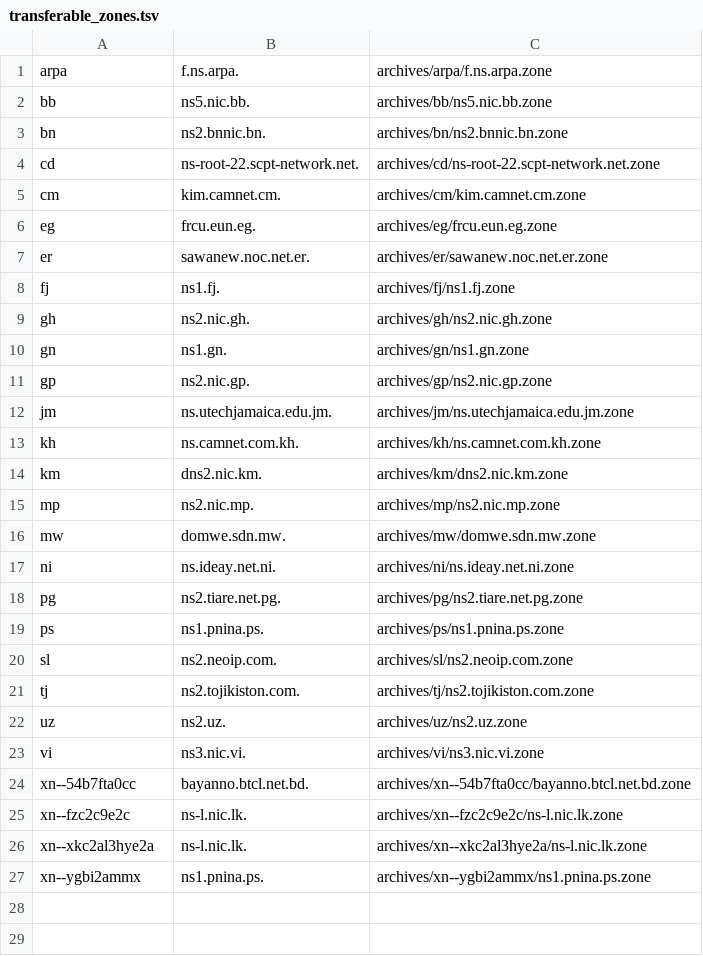
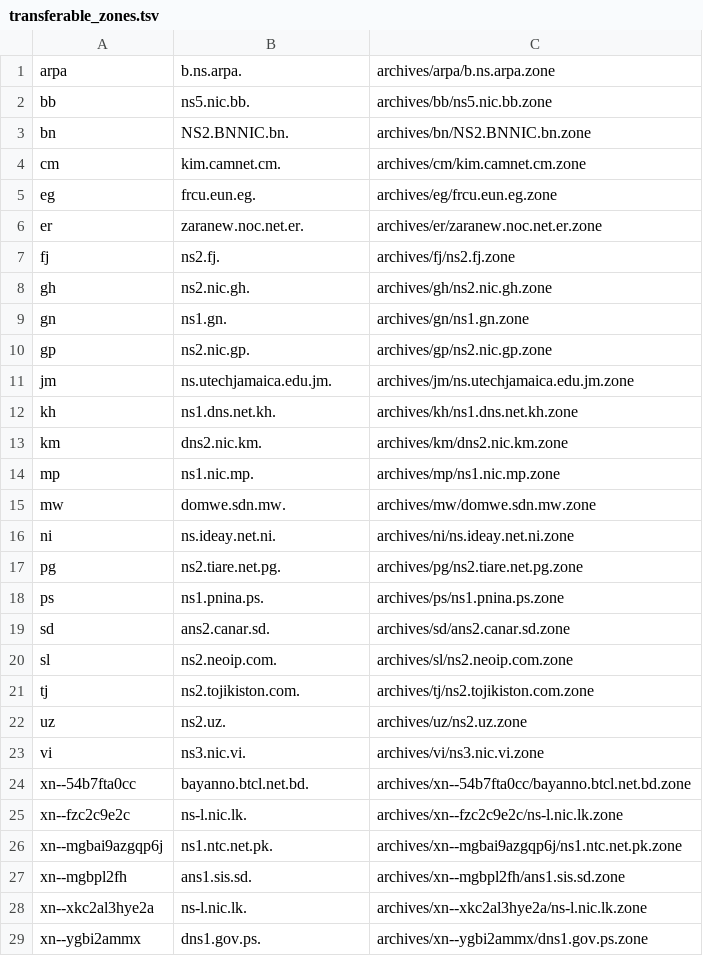
Before and after one commit to vuong2023/TLDR-2, a TSV file: transferable_zones.tsv, drawn as a sheet.

```diff
--- a/transferable_zones.tsv
+++ b/transferable_zones.tsv
@@ -1,9 +1,8 @@
-arpa	f.ns.arpa.	archives/arpa/f.ns.arpa.zone
+arpa	b.ns.arpa.	archives/arpa/b.ns.arpa.zone
 bb	ns5.nic.bb.	archives/bb/ns5.nic.bb.zone
-bn	ns2.bnnic.bn.	archives/bn/ns2.bnnic.bn.zone
-cd	ns-root-22.scpt-network.net.	archives/cd/ns-root-22.scpt-network.net.zone
+bn	NS2.BNNIC.bn.	archives/bn/NS2.BNNIC.bn.zone
 cm	kim.camnet.cm.	archives/cm/kim.camnet.cm.zone
 eg	frcu.eun.eg.	archives/eg/frcu.eun.eg.zone
-er	sawanew.noc.net.er.	archives/er/sawanew.noc.net.er.zone
-fj	ns1.fj.	archives/fj/ns1.fj.zone
+er	zaranew.noc.net.er.	archives/er/zaranew.noc.net.er.zone
+fj	ns2.fj.	archives/fj/ns2.fj.zone
 gh	ns2.nic.gh.	archives/gh/ns2.nic.gh.zone
@@ -12,5 +11,5 @@ gp	ns2.nic.gp.	archives/gp/ns2.nic.gp.zone
 jm	ns.utechjamaica.edu.jm.	archives/jm/ns.utechjamaica.edu.jm.zone
-kh	ns.camnet.com.kh.	archives/kh/ns.camnet.com.kh.zone
+kh	ns1.dns.net.kh.	archives/kh/ns1.dns.net.kh.zone
 km	dns2.nic.km.	archives/km/dns2.nic.km.zone
-mp	ns2.nic.mp.	archives/mp/ns2.nic.mp.zone
+mp	ns1.nic.mp.	archives/mp/ns1.nic.mp.zone
 mw	domwe.sdn.mw.	archives/mw/domwe.sdn.mw.zone
@@ -19,2 +18,3 @@ pg	ns2.tiare.net.pg.	archives/pg/ns2.tiare.net.pg.zone
 ps	ns1.pnina.ps.	archives/ps/ns1.pnina.ps.zone
+sd	ans2.canar.sd.	archives/sd/ans2.canar.sd.zone
 sl	ns2.neoip.com.	archives/sl/ns2.neoip.com.zone
@@ -25,3 +25,5 @@ xn--54b7fta0cc	bayanno.btcl.net.bd.	archives/xn--54b7fta0cc/bayanno.btcl.net.bd.
 xn--fzc2c9e2c	ns-l.nic.lk.	archives/xn--fzc2c9e2c/ns-l.nic.lk.zone
+xn--mgbai9azgqp6j	ns1.ntc.net.pk.	archives/xn--mgbai9azgqp6j/ns1.ntc.net.pk.zone
+xn--mgbpl2fh	ans1.sis.sd.	archives/xn--mgbpl2fh/ans1.sis.sd.zone
 xn--xkc2al3hye2a	ns-l.nic.lk.	archives/xn--xkc2al3hye2a/ns-l.nic.lk.zone
-xn--ygbi2ammx	ns1.pnina.ps.	archives/xn--ygbi2ammx/ns1.pnina.ps.zone
+xn--ygbi2ammx	dns1.gov.ps.	archives/xn--ygbi2ammx/dns1.gov.ps.zone
```
Also changed, not shown: 7 other files.
